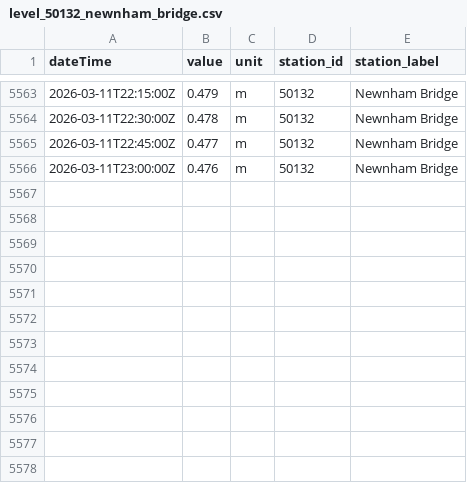
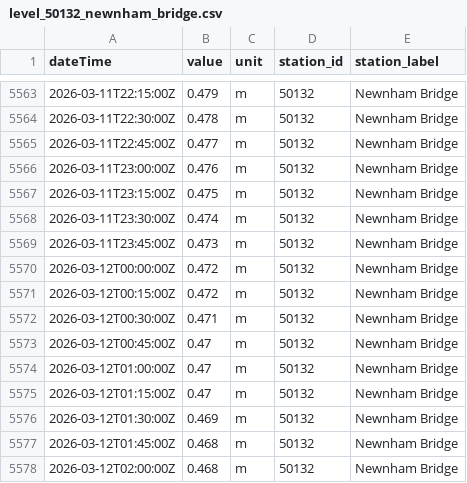
Before and after one commit to aallan/floodwatch, a CSV file: data/level_50132_newnham_bridge.csv, drawn as a sheet; only a part is shown, gaps mark what is left out.

```diff
--- a/data/level_50132_newnham_bridge.csv
+++ b/data/level_50132_newnham_bridge.csv
@@ -5566 +5566,13 @@ dateTime,value,unit,station_id,station_label
 2026-03-11T23:00:00Z,0.476,m,50132,Newnham Bridge
+2026-03-11T23:15:00Z,0.475,m,50132,Newnham Bridge
+2026-03-11T23:30:00Z,0.474,m,50132,Newnham Bridge
+2026-03-11T23:45:00Z,0.473,m,50132,Newnham Bridge
+2026-03-12T00:00:00Z,0.472,m,50132,Newnham Bridge
+2026-03-12T00:15:00Z,0.472,m,50132,Newnham Bridge
+2026-03-12T00:30:00Z,0.471,m,50132,Newnham Bridge
+2026-03-12T00:45:00Z,0.47,m,50132,Newnham Bridge
+2026-03-12T01:00:00Z,0.47,m,50132,Newnham Bridge
+2026-03-12T01:15:00Z,0.47,m,50132,Newnham Bridge
+2026-03-12T01:30:00Z,0.469,m,50132,Newnham Bridge
+2026-03-12T01:45:00Z,0.468,m,50132,Newnham Bridge
+2026-03-12T02:00:00Z,0.468,m,50132,Newnham Bridge
```
Also changed, not shown: data/level_50114_collard_bridge.csv, data/level_50140_umberleigh.csv, 13 other files.
